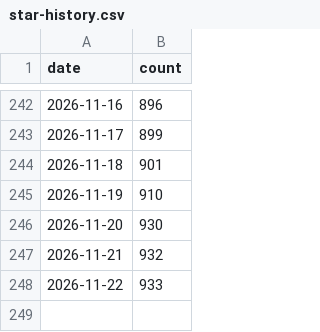
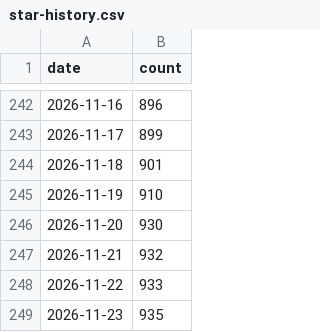
Before and after one commit to sbroenne/mcp-server-excel, a CSV file: .github/star-history.csv, drawn as a sheet; only a part is shown, gaps mark what is left out.

```diff
--- a/.github/star-history.csv
+++ b/.github/star-history.csv
@@ -248 +248,2 @@ date,count
 2026-11-22,933
+2026-11-23,935
```
